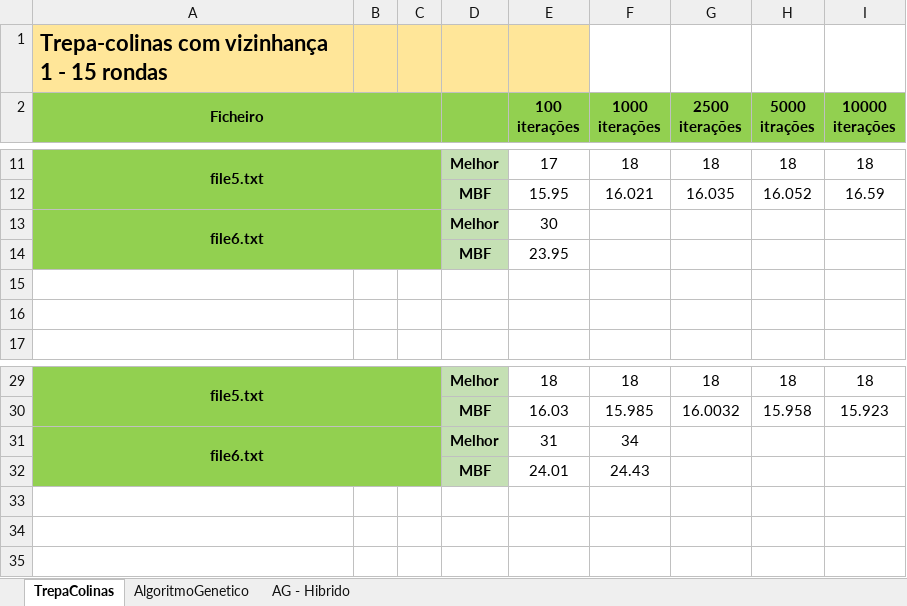
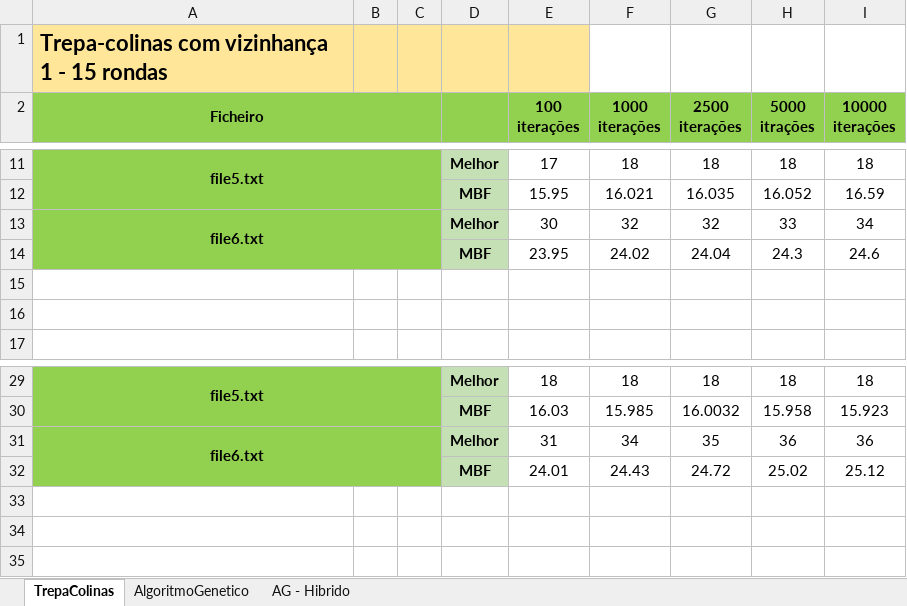
Before and after one commit to Nun0Santos/TP2_IIA, an Excel workbook: Resultados.xlsx, sheet TrepaColinas, drawn as a sheet; only a part is shown, gaps mark what is left out; values as stored, in another font and other column widths than the file's, no borders; removed rows and columns are numbered as before the commit, all else as after; the diff names each change by its address in the sheet, - before the commit and + after, or states it on an @@ line.

```diff
--- a/Resultados.xlsx (sheet TrepaColinas)
+++ b/Resultados.xlsx (sheet TrepaColinas)
-F13 (1000 iterações): (empty)
+F13 (1000 iterações): 32
-G13 (2500 iterações): (empty)
+G13 (2500 iterações): 32
-H13 (5000 itrações): (empty)
+H13 (5000 itrações): 33
-I13 (10000 iterações): (empty)
+I13 (10000 iterações): 34
-row 14:  |  |  | MBF | 23.95
+row 14:  |  |  | MBF | 23.95 | 24.02 | 24.04 | 24.3 | 24.6
-G31 (2500 iterações): (empty)
+G31 (2500 iterações): 35
-H31 (5000 itrações): (empty)
+H31 (5000 itrações): 36
-I31 (10000 iterações): (empty)
+I31 (10000 iterações): 36
-G32 (2500 iterações): (empty)
+G32 (2500 iterações): 24.72
-H32 (5000 itrações): (empty)
+H32 (5000 itrações): 25.02
-I32 (10000 iterações): (empty)
+I32 (10000 iterações): 25.12
```
Also changed, not shown: 6 other files.
